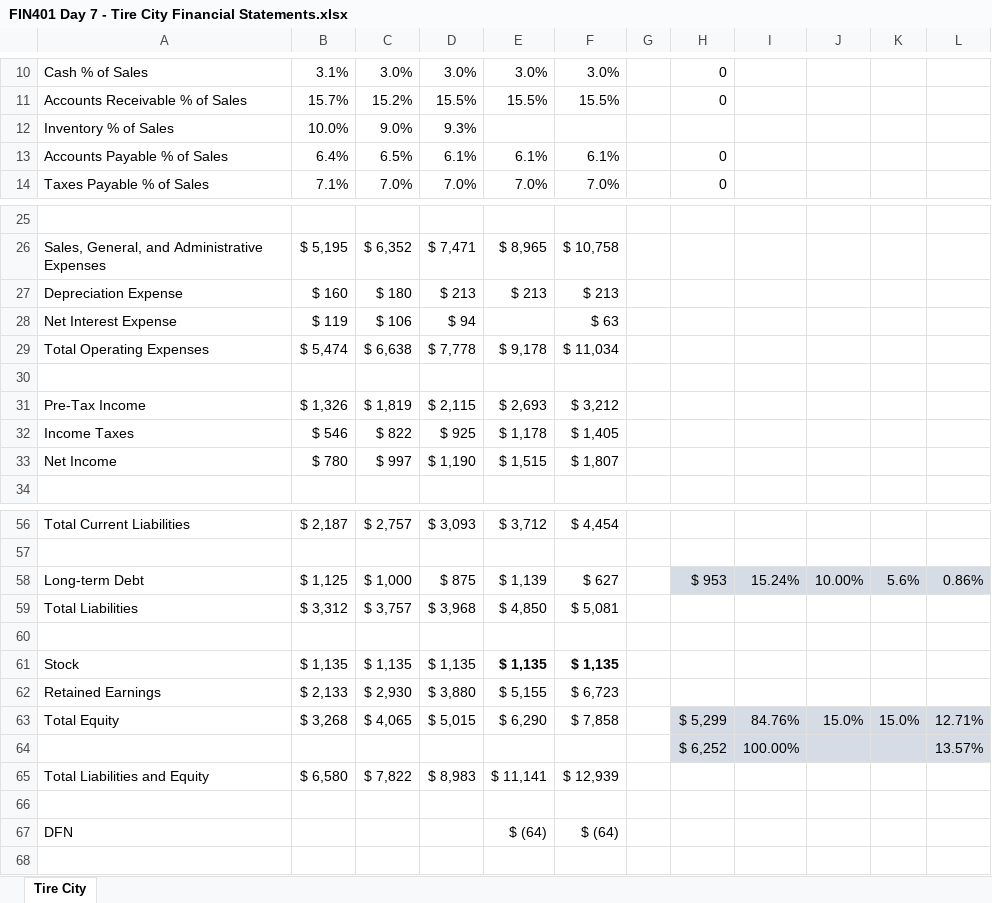
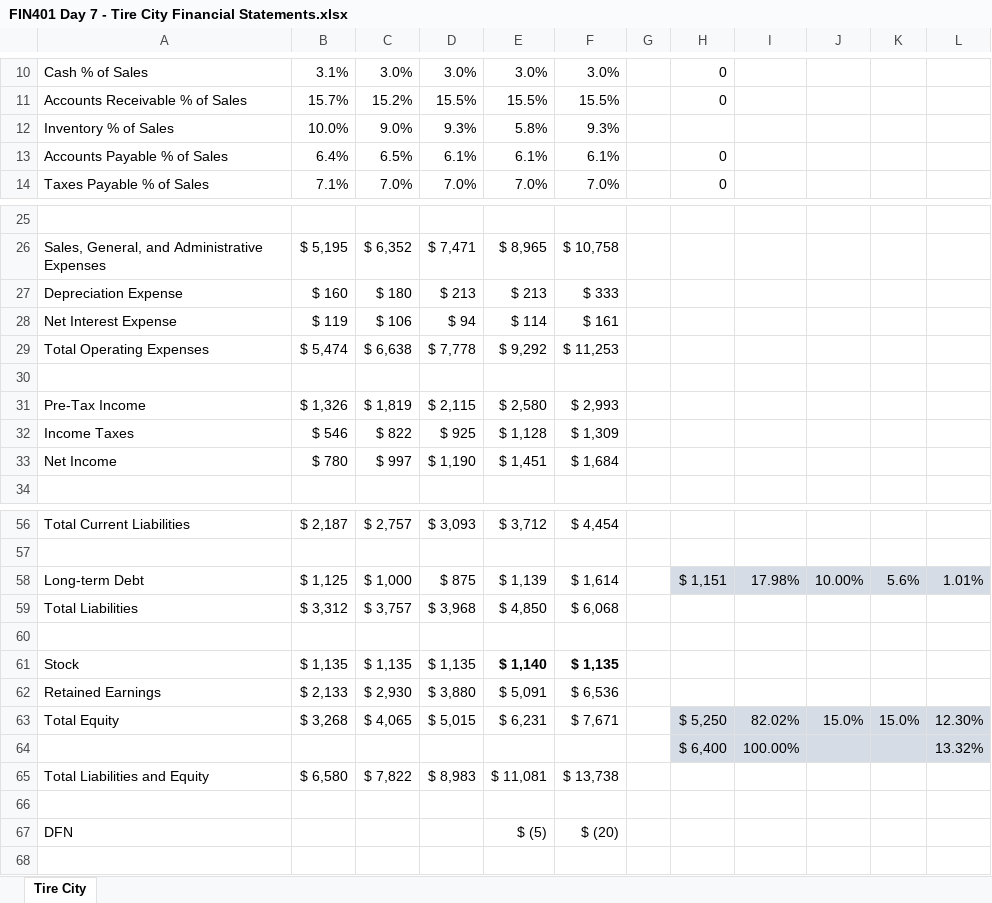
Before and after one commit to savageevan/Spring-2022, an Excel workbook: FIN 401/Week 3/FIN401 Day 7 - Tire City Financial Statements.xlsx, sheet Tire City, drawn as a sheet; only a part is shown, gaps mark what is left out; values as stored, in another font and other column widths than the file's, no borders; removed rows and columns are numbered as before the commit, all else as after; the diff covers the shown part only; the diff names each change by its address in the sheet, - before the commit and + after, or states it on an @@ line.

Commit message:
yee

```diff
--- a/FIN 401/Week 3/FIN401 Day 7 - Tire City Financial Statements.xlsx (sheet Tire City)
+++ b/FIN 401/Week 3/FIN401 Day 7 - Tire City Financial Statements.xlsx (sheet Tire City)
-E12: (empty)
+E12: 5.8%
-F12: (empty)
+F12: 9.3%
-F27: $ 213
+F27: $ 333
-E28: (empty)
+E28: $ 114
-F28: $ 63
+F28: $ 161
-E29: $ 9,178
+E29: $ 9,292
-F29: $ 11,034
+F29: $ 11,253
-E31: $ 2,693
+E31: $ 2,580
-F31: $ 3,212
+F31: $ 2,993
-E32: $ 1,178
+E32: $ 1,128
-F32: $ 1,405
+F32: $ 1,309
-E33: $ 1,515
+E33: $ 1,451
-F33: $ 1,807
+F33: $ 1,684
-F58: $ 627
+F58: $ 1,614
-H58: $ 953
+H58: $ 1,151
-I58: 15.24%
+I58: 17.98%
-L58: 0.86%
+L58: 1.01%
-F59: $ 5,081
+F59: $ 6,068
-E61: $ 1,135
+E61: $ 1,140
-E62: $ 5,155
+E62: $ 5,091
-F62: $ 6,723
+F62: $ 6,536
-E63: $ 6,290
+E63: $ 6,231
-F63: $ 7,858
+F63: $ 7,671
-H63: $ 5,299
+H63: $ 5,250
-I63: 84.76%
+I63: 82.02%
-L63: 12.71%
+L63: 12.30%
-row 64:  |  |  |  |  |  |  | $ 6,252 | 100.00% |  |  | 13.57%
+row 64:  |  |  |  |  |  |  | $ 6,400 | 100.00% |  |  | 13.32%
-E65: $ 11,141
+E65: $ 11,081
-F65: $ 12,939
+F65: $ 13,738
-E67: $ (64)
+E67: $ (5)
-F67: $ (64)
+F67: $ (20)
```
Also changed, not shown: 10 edited cells elsewhere in this sheet.
